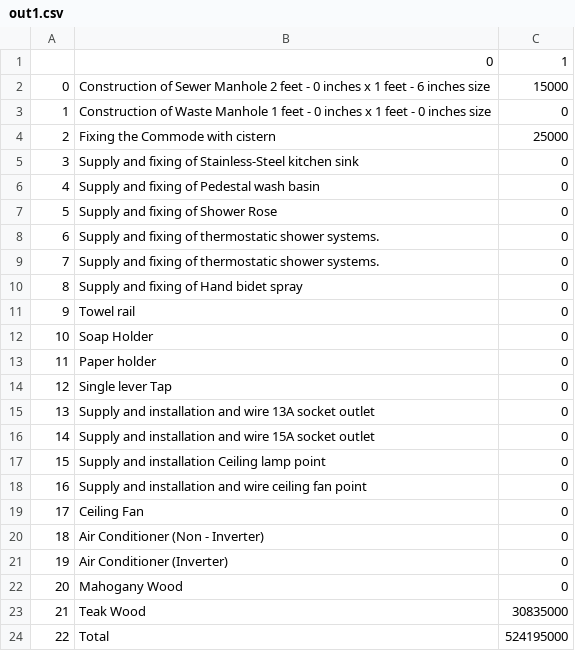
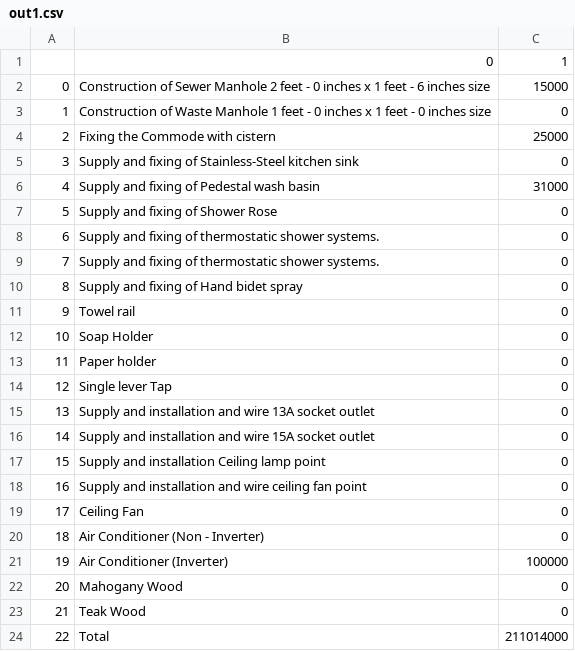
Before and after one commit to JosephLahiru/TESUDM, a CSV file: Res/out1.csv, drawn as a sheet.

```diff
--- a/Res/out1.csv
+++ b/Res/out1.csv
@@ -5,3 +5,3 @@
 3,Supply and fixing of Stainless-Steel kitchen sink ,0
-4,Supply and fixing of Pedestal wash basin ,0
+4,Supply and fixing of Pedestal wash basin ,31000
 5,Supply and fixing of Shower Rose ,0
@@ -20,5 +20,5 @@
 18,Air Conditioner (Non - Inverter),0
-19,Air Conditioner (Inverter),0
+19,Air Conditioner (Inverter),100000
 20,Mahogany Wood,0
-21,Teak Wood,30835000
-22,Total,524195000
+21,Teak Wood,0
+22,Total,211014000
```
Also changed, not shown: 2 other files.
